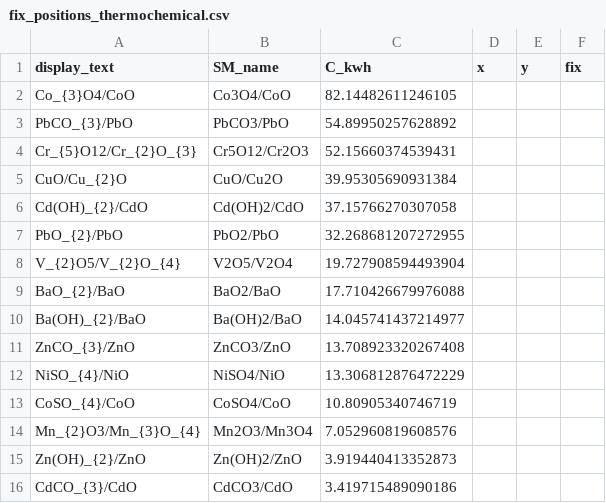
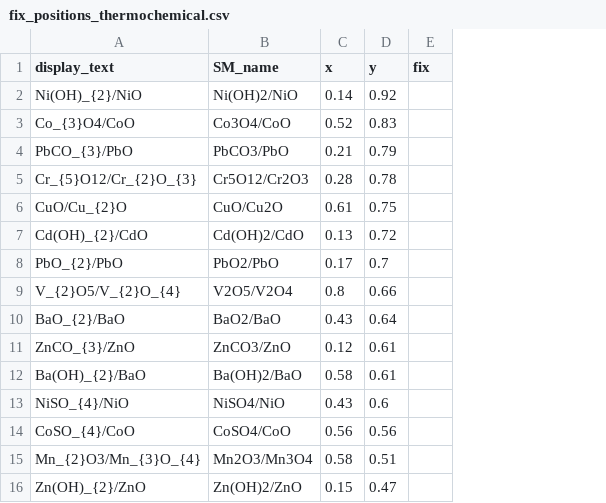
Before and after one commit to energy-storage-analysis/LDES-Survey, a CSV file: cap_cost/figure_panels/thermal/fix_positions_thermochemical.csv, drawn as a sheet; only a part is shown; removed rows and columns are numbered as before the commit, all else as after; the diff covers the shown part only; the diff names each change by its address in the sheet, - before the commit and + after, or states it on an @@ line.

```diff
--- a/cap_cost/figure_panels/thermal/fix_positions_thermochemical.csv
+++ b/cap_cost/figure_panels/thermal/fix_positions_thermochemical.csv
-column C (C_kwh), rows 2-9: 82.14482611246105 | 54.89950257628892 | 52.15660374539431 | 39.95305690931384 | 37.15766270307058 | 32.268681207272955 | 19.727908594493904 | 17.710426679976088; rows 11-15: 13.708923320267408 | 13.306812876472229 | 10.80905340746719 | 7.052960819608576 | 3.919440413352873
+row 2: Ni(OH)_{2}/NiO | Ni(OH)2/NiO | 0.14 | 0.92
-C3 (x): (empty)
+C3 (x): 0.52
-D3 (y): (empty)
+D3 (y): 0.83
-C4 (x): (empty)
+C4 (x): 0.21
-D4 (y): (empty)
+D4 (y): 0.79
-C5 (x): (empty)
+C5 (x): 0.28
-D5 (y): (empty)
+D5 (y): 0.78
-C6 (x): (empty)
+C6 (x): 0.61
-D6 (y): (empty)
+D6 (y): 0.75
-C7 (x): (empty)
+C7 (x): 0.13
-D7 (y): (empty)
+D7 (y): 0.72
-C8 (x): (empty)
+C8 (x): 0.17
-D8 (y): (empty)
+D8 (y): 0.7
-C9 (x): (empty)
+C9 (x): 0.8
-D9 (y): (empty)
+D9 (y): 0.66
-C10 (x): (empty)
+C10 (x): 0.43
-D10 (y): (empty)
+D10 (y): 0.64
-row 10: Ba(OH)_{2}/BaO | Ba(OH)2/BaO | 14.045741437214977
-C11 (x): (empty)
+C11 (x): 0.12
-D11 (y): (empty)
+D11 (y): 0.61
+row 12: Ba(OH)_{2}/BaO | Ba(OH)2/BaO | 0.58 | 0.61
-C13 (x): (empty)
+C13 (x): 0.43
-D13 (y): (empty)
+D13 (y): 0.6
-C14 (x): (empty)
+C14 (x): 0.56
-D14 (y): (empty)
+D14 (y): 0.56
-C15 (x): (empty)
+C15 (x): 0.58
-D15 (y): (empty)
+D15 (y): 0.51
-C16 (x): (empty)
+C16 (x): 0.15
-D16 (y): (empty)
+D16 (y): 0.47
-row 16: CdCO_{3}/CdO | CdCO3/CdO | 3.419715489090186
```
Also changed, not shown: 3 added rows, 2 removed rows and 26 edited cells elsewhere in this file, cap_cost/figure_panels/electrochem/fix_positions_coupled.csv, cap_cost/figure_panels/electrochem/fix_positions_decoupled.csv, 9 other files.
